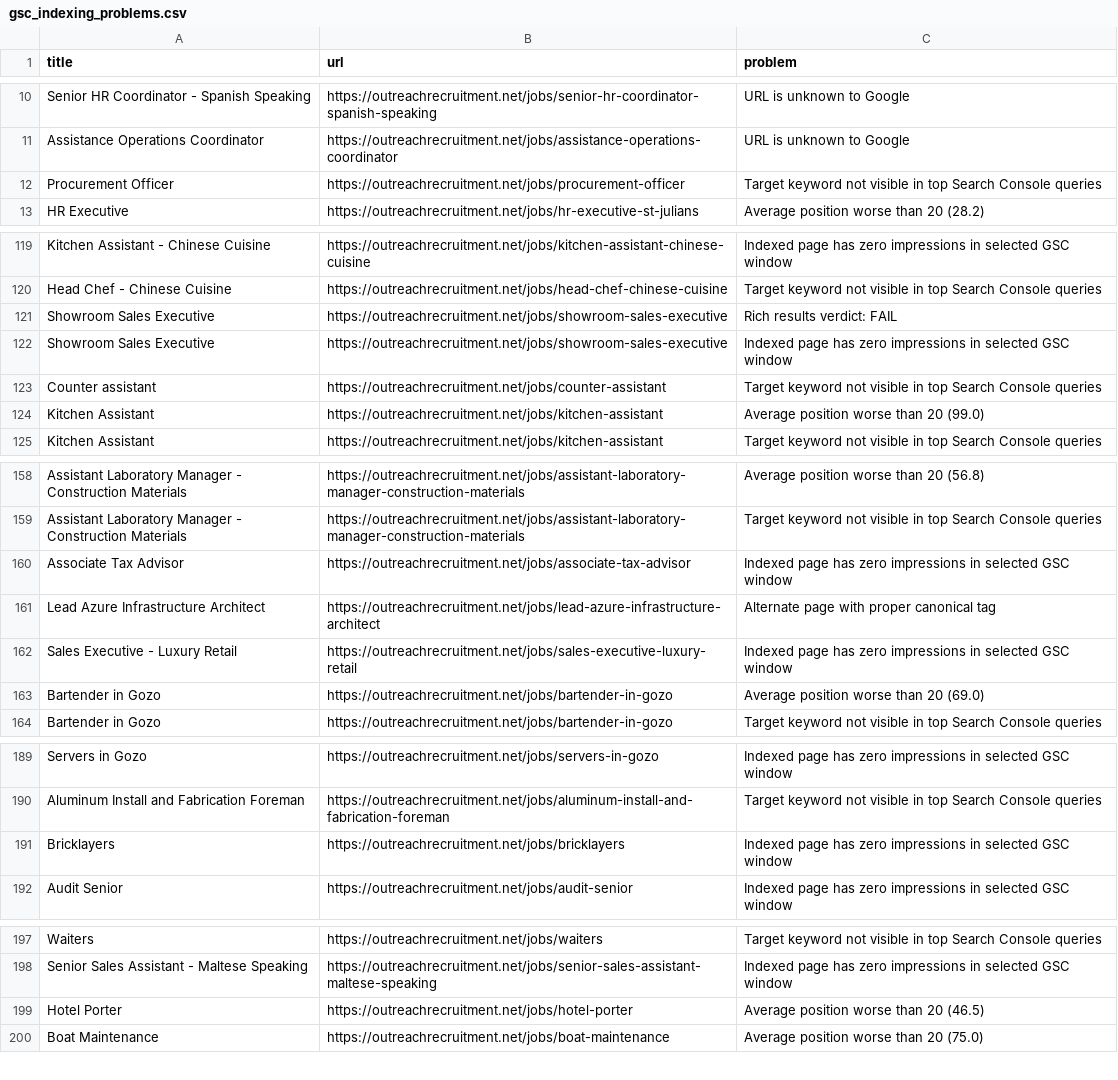
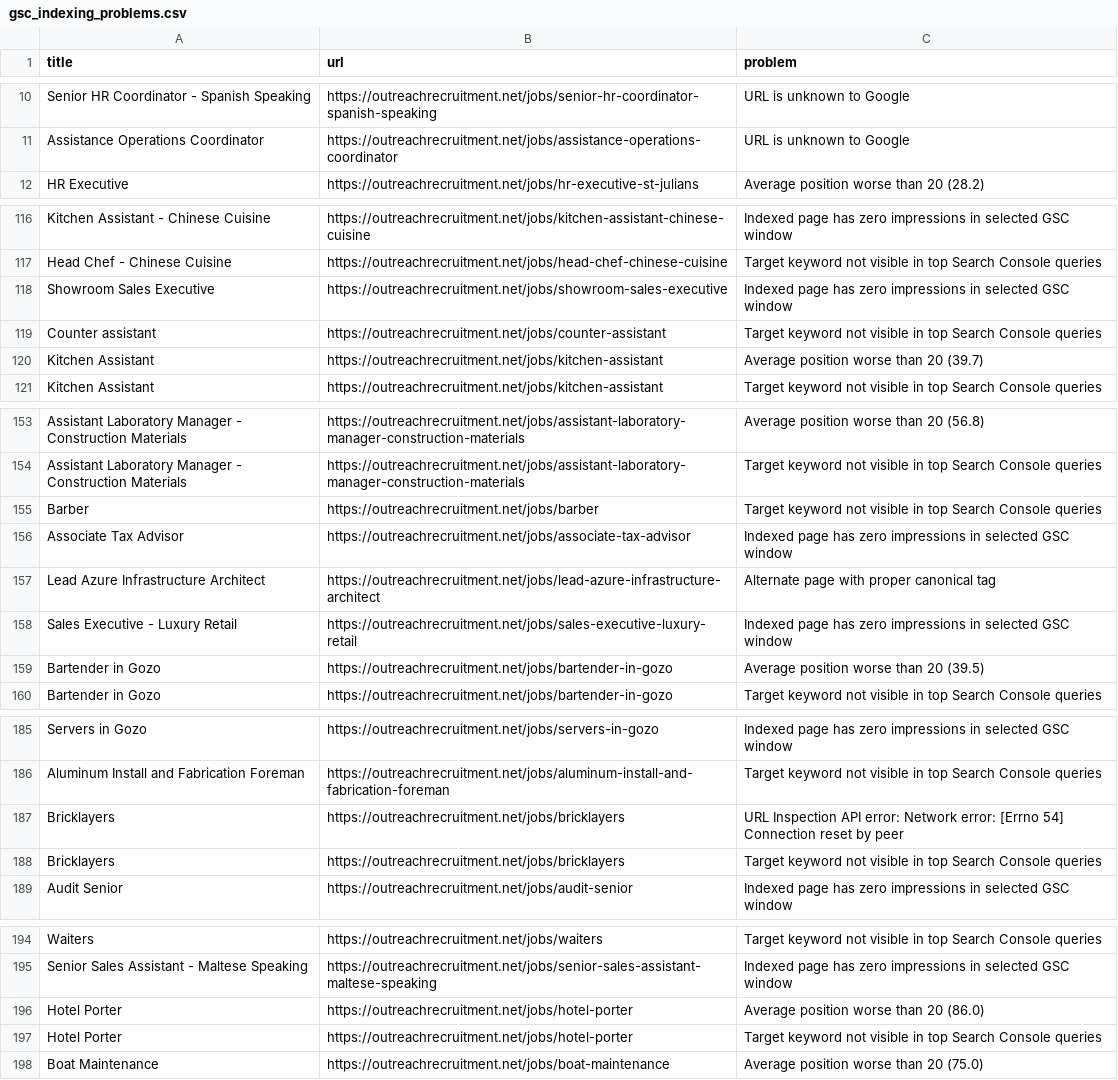
Before and after one commit to sofyanebarakat-beep/OutreachRecruitment-Jobs-in-Malta, a CSV file: reports/gsc_indexing_problems.csv, drawn as a sheet; only a part is shown, gaps mark what is left out; the diff covers the shown part only.

```diff
--- a/reports/gsc_indexing_problems.csv
+++ b/reports/gsc_indexing_problems.csv
@@ -11,3 +11,2 @@ Senior HR Coordinator - Spanish Speaking,https://outreachrecruitment.net/jobs/se
 Assistance Operations Coordinator,https://outreachrecruitment.net/jobs/assistance-operations-coordinator,URL is unknown to Google
-Procurement Officer,https://outreachrecruitment.net/jobs/procurement-officer,Target keyword not visible in top Search Console queries
 HR Executive,https://outreachrecruitment.net/jobs/hr-executive-st-julians,Average position worse than 20 (28.2)
@@ -120,6 +117,5 @@ Kitchen Assistant - Chinese Cuisine,https://outreachrecruitment.net/jobs/kitchen
 Head Chef - Chinese Cuisine,https://outreachrecruitment.net/jobs/head-chef-chinese-cuisine,Target keyword not visible in top Search Console queries
-Showroom Sales Executive,https://outreachrecruitment.net/jobs/showroom-sales-executive,Rich results verdict: FAIL
 Showroom Sales Executive,https://outreachrecruitment.net/jobs/showroom-sales-executive,Indexed page has zero impressions in selected GSC window
 Counter assistant,https://outreachrecruitment.net/jobs/counter-assistant,Target keyword not visible in top Search Console queries
-Kitchen Assistant,https://outreachrecruitment.net/jobs/kitchen-assistant,Average position worse than 20 (99.0)
+Kitchen Assistant,https://outreachrecruitment.net/jobs/kitchen-assistant,Average position worse than 20 (39.7)
 Kitchen Assistant,https://outreachrecruitment.net/jobs/kitchen-assistant,Target keyword not visible in top Search Console queries
@@ -159,2 +154,3 @@ Assistant Laboratory Manager - Construction Materials,https://outreachrecruitmen
 Assistant Laboratory Manager - Construction Materials,https://outreachrecruitment.net/jobs/assistant-laboratory-manager-construction-materials,Target keyword not visible in top Search Console queries
+Barber,https://outreachrecruitment.net/jobs/barber,Target keyword not visible in top Search Console queries
 Associate Tax Advisor,https://outreachrecruitment.net/jobs/associate-tax-advisor,Indexed page has zero impressions in selected GSC window
@@ -162,3 +158,3 @@ Lead Azure Infrastructure Architect,https://outreachrecruitment.net/jobs/lead-az
 Sales Executive - Luxury Retail,https://outreachrecruitment.net/jobs/sales-executive-luxury-retail,Indexed page has zero impressions in selected GSC window
-Bartender in Gozo,https://outreachrecruitment.net/jobs/bartender-in-gozo,Average position worse than 20 (69.0)
+Bartender in Gozo,https://outreachrecruitment.net/jobs/bartender-in-gozo,Average position worse than 20 (39.5)
 Bartender in Gozo,https://outreachrecruitment.net/jobs/bartender-in-gozo,Target keyword not visible in top Search Console queries
@@ -190,3 +186,4 @@ Servers in Gozo,https://outreachrecruitment.net/jobs/servers-in-gozo,Indexed pag
 Aluminum Install and Fabrication Foreman,https://outreachrecruitment.net/jobs/aluminum-install-and-fabrication-foreman,Target keyword not visible in top Search Console queries
-Bricklayers,https://outreachrecruitment.net/jobs/bricklayers,Indexed page has zero impressions in selected GSC window
+Bricklayers,https://outreachrecruitment.net/jobs/bricklayers,URL Inspection API error: Network error: [Errno 54] Connection reset by peer
+Bricklayers,https://outreachrecruitment.net/jobs/bricklayers,Target keyword not visible in top Search Console queries
 Audit Senior,https://outreachrecruitment.net/jobs/audit-senior,Indexed page has zero impressions in selected GSC window
@@ -198,3 +195,4 @@ Waiters,https://outreachrecruitment.net/jobs/waiters,Target keyword not visible
 Senior Sales Assistant - Maltese Speaking,https://outreachrecruitment.net/jobs/senior-sales-assistant-maltese-speaking,Indexed page has zero impressions in selected GSC window
-Hotel Porter,https://outreachrecruitment.net/jobs/hotel-porter,Average position worse than 20 (46.5)
+Hotel Porter,https://outreachrecruitment.net/jobs/hotel-porter,Average position worse than 20 (86.0)
+Hotel Porter,https://outreachrecruitment.net/jobs/hotel-porter,Target keyword not visible in top Search Console queries
 Boat Maintenance,https://outreachrecruitment.net/jobs/boat-maintenance,Average position worse than 20 (75.0)
```
Also changed, not shown: 1 added row, 4 removed rows and 7 edited cells elsewhere in this file, reports/gsc_search_performance.csv, reports/gsc_url_inspection.csv, 4 other files.
